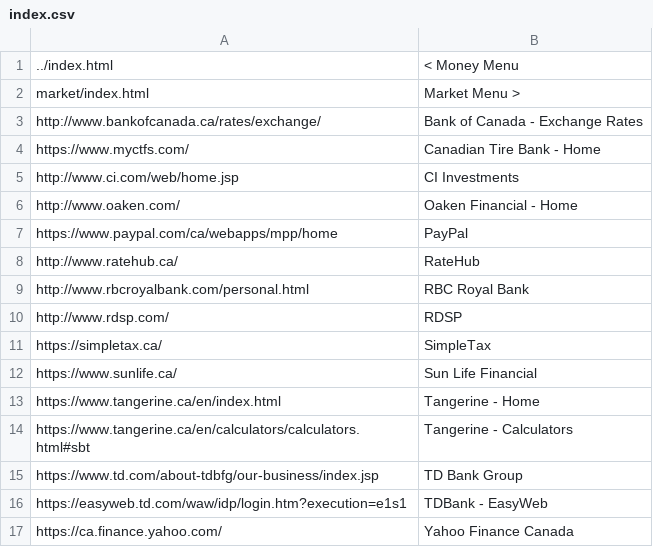
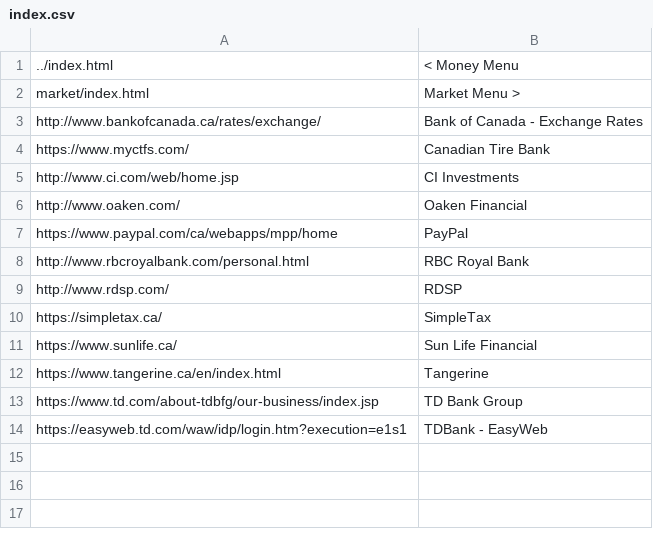
Before and after one commit to frharmsen/frharmsen.github.io, a CSV file: money/banks/index.csv, drawn as a sheet.

```diff
--- a/money/banks/index.csv
+++ b/money/banks/index.csv
@@ -3,7 +3,6 @@ market/index.html,Market Menu >
 http://www.bankofcanada.ca/rates/exchange/,Bank of Canada - Exchange Rates
-https://www.myctfs.com/,Canadian Tire Bank - Home
+https://www.myctfs.com/,Canadian Tire Bank
 http://www.ci.com/web/home.jsp,CI Investments
-http://www.oaken.com/,Oaken Financial - Home
+http://www.oaken.com/,Oaken Financial
 https://www.paypal.com/ca/webapps/mpp/home,PayPal
-http://www.ratehub.ca/,RateHub
 http://www.rbcroyalbank.com/personal.html,RBC Royal Bank
@@ -12,6 +11,4 @@ https://simpletax.ca/,SimpleTax
 https://www.sunlife.ca/,Sun Life Financial
-https://www.tangerine.ca/en/index.html,Tangerine - Home
-https://www.tangerine.ca/en/calculators/calculators.html#sbt,Tangerine - Calculators
+https://www.tangerine.ca/en/index.html,Tangerine
 https://www.td.com/about-tdbfg/our-business/index.jsp,TD Bank Group
 https://easyweb.td.com/waw/idp/login.htm?execution=e1s1,TDBank - EasyWeb
-https://ca.finance.yahoo.com/,Yahoo Finance Canada
```
Also changed, not shown: computer/programming/c/index.csv, 2 other files.
